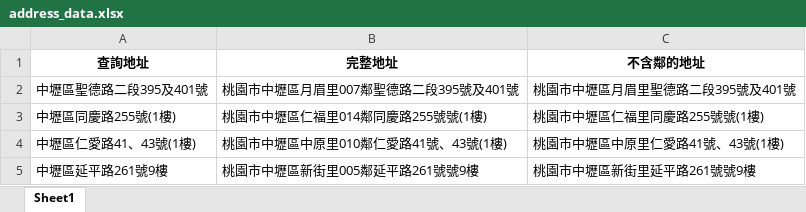
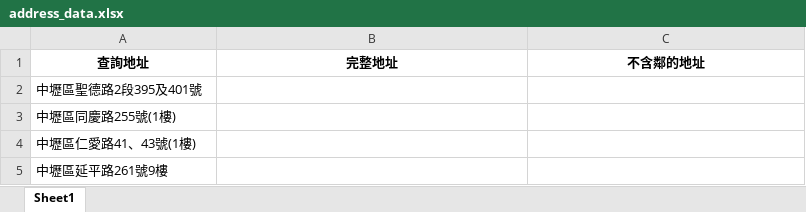
Before and after one commit to rejecting-ambulance/Address_finder_in_Touyuan, an Excel workbook: address_data.xlsx, sheet Sheet1, drawn as a sheet; values as stored, in another font and other column widths than the file's, no borders; removed rows and columns are numbered as before the commit, all else as after; the diff names each change by its address in the sheet, - before the commit and + after, or states it on an @@ line.

```diff
--- a/address_data.xlsx (sheet Sheet1)
+++ b/address_data.xlsx (sheet Sheet1)
-row 2: 中壢區聖德路二段395及401號 | 桃園市中壢區月眉里007鄰聖德路二段395號及401號 | 桃園市中壢區月眉里聖德路二段395號及401號
+row 2: 中壢區聖德路2段395及401號
-B3 (完整地址): 桃園市中壢區仁福里014鄰同慶路255號號(1樓)
+B3 (完整地址): (empty)
-C3 (不含鄰的地址): 桃園市中壢區仁福里同慶路255號號(1樓)
+C3 (不含鄰的地址): (empty)
-B4 (完整地址): 桃園市中壢區中原里010鄰仁愛路41號、43號(1樓)
+B4 (完整地址): (empty)
-C4 (不含鄰的地址): 桃園市中壢區中原里仁愛路41號、43號(1樓)
+C4 (不含鄰的地址): (empty)
-B5 (完整地址): 桃園市中壢區新街里005鄰延平路261號號9樓
+B5 (完整地址): (empty)
-C5 (不含鄰的地址): 桃園市中壢區新街里延平路261號號9樓
+C5 (不含鄰的地址): (empty)
```
Also changed, not shown: 1 other file.
